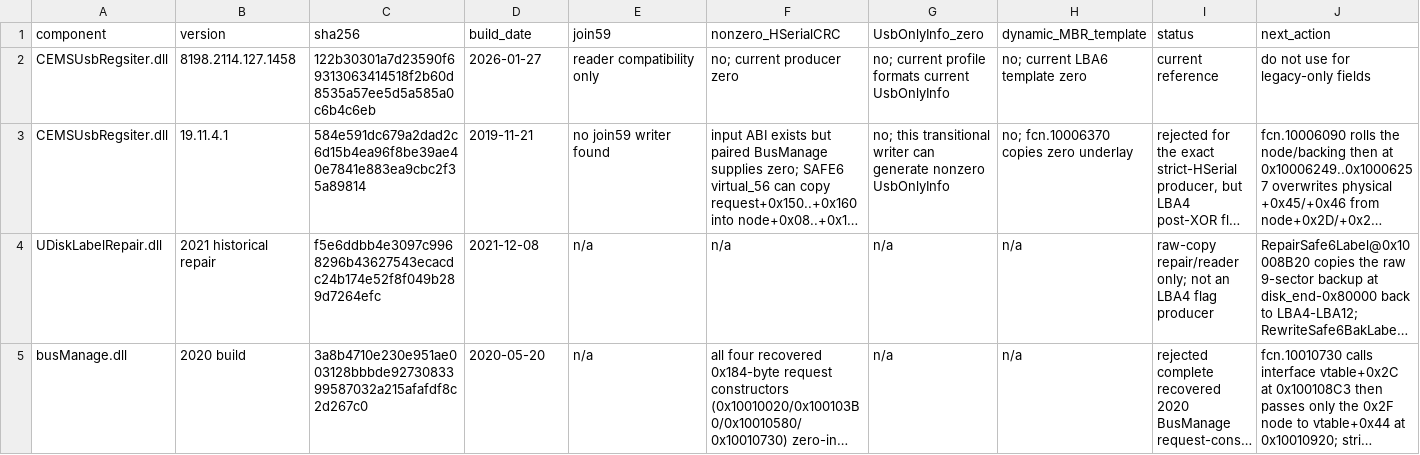
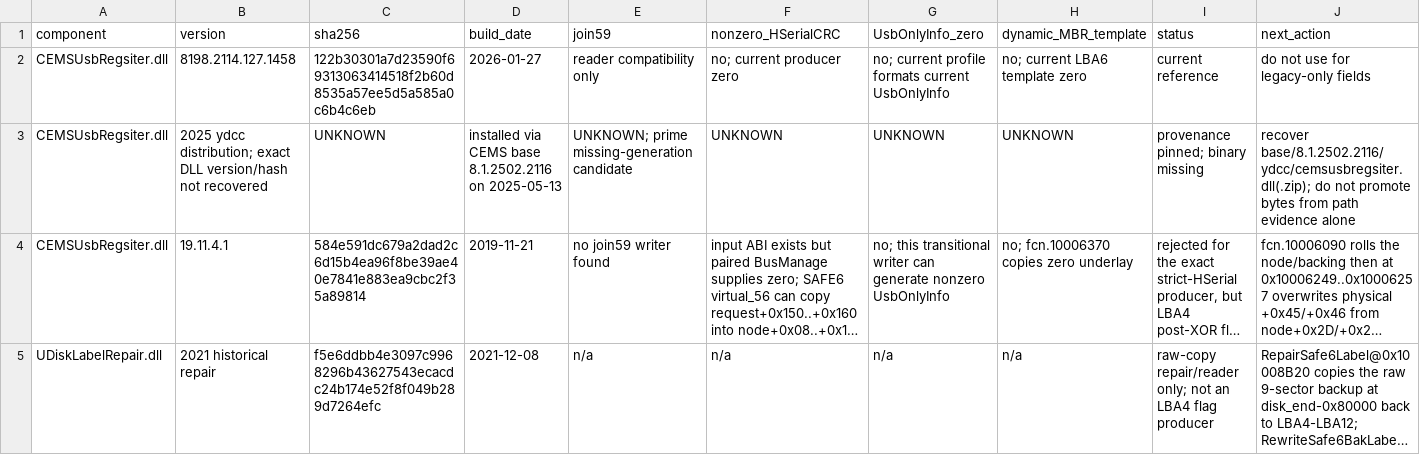
Before and after one commit to Evolution404/edpcli, a TSV file: audit/protocol/historical_matrix.tsv, drawn as a sheet; only a part is shown; the shorter side is filled out with more unchanged rows; long unchanged cells end in …; the diff names each change by its address in the sheet, - before the commit and + after, or states it on an @@ line.

```diff
--- a/audit/protocol/historical_matrix.tsv
+++ b/audit/protocol/historical_matrix.tsv
+row 3: CEMSUsbRegsiter.dll | 2025 ydcc distribution; exact DLL version/hash not recovered | UNKNOWN | installed via CEMS base 8.1.2502.2116 on 2025-05-13 | UNKNOWN; prime missing-generation candidate | UNKNOWN | UNKNOWN | UNKNOWN | provenance pinned; binary missing | recover base/8.1.2502.2116/ydcc/cemsusbregsiter.dll(.zip); do not promote bytes from path evidence alone
```
Also changed, not shown: audit/protocol/evidence_manifest.tsv, 2 other files.
